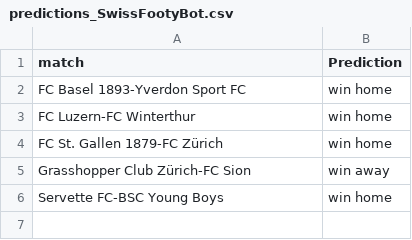
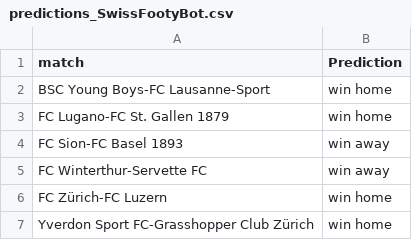
Before and after one commit to swissfootdata/Super_League_Predictions, a CSV file: Output/predictions_SwissFootyBot.csv, drawn as a sheet.

```diff
--- a/Output/predictions_SwissFootyBot.csv
+++ b/Output/predictions_SwissFootyBot.csv
@@ -1,6 +1,7 @@
 "match","Prediction"
-"FC Basel 1893-Yverdon Sport FC","win home"
-"FC Luzern-FC Winterthur","win home"
-"FC St. Gallen 1879-FC Zürich","win home"
-"Grasshopper Club Zürich-FC Sion","win away"
-"Servette FC-BSC Young Boys","win home"
+"BSC Young Boys-FC Lausanne-Sport","win home"
+"FC Lugano-FC St. Gallen 1879","win home"
+"FC Sion-FC Basel 1893","win away"
+"FC Winterthur-Servette FC","win away"
+"FC Zürich-FC Luzern","win home"
+"Yverdon Sport FC-Grasshopper Club Zürich","win home"
```
Also changed, not shown: Output/coaches_alert.csv, Output/predictions_season.csv, 5 other files.
